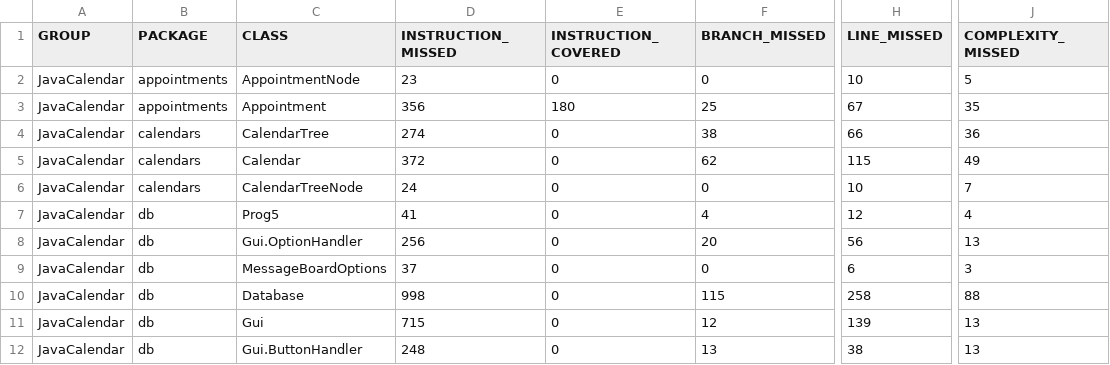
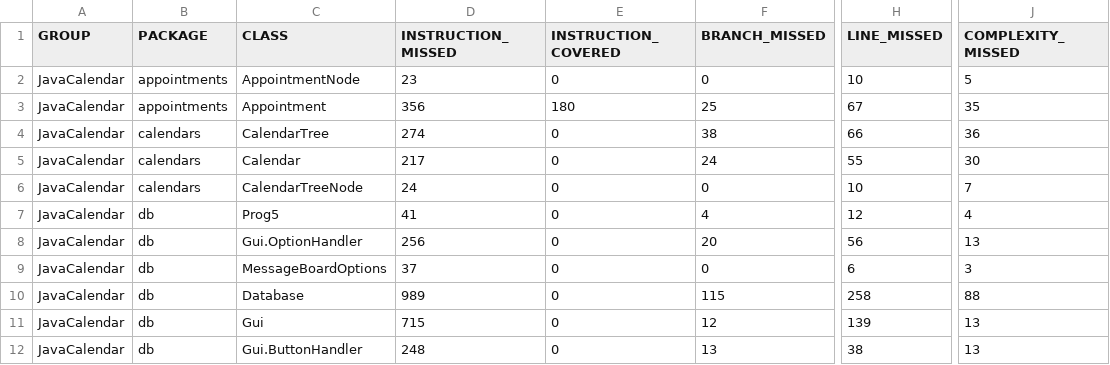
Before and after one commit to guilherme090/Java-Calendar, a CSV file: target/site/jacoco/jacoco.csv, drawn as a sheet; only a part is shown, gaps mark what is left out; the diff names each change by its address in the sheet, - before the commit and + after, or states it on an @@ line.

Commit message:
refactor: change appointments tree into Java LinkedList

```diff
--- a/target/site/jacoco/jacoco.csv
+++ b/target/site/jacoco/jacoco.csv
-D5 (INSTRUCTION_MISSED): 372
+D5 (INSTRUCTION_MISSED): 217
-F5 (BRANCH_MISSED): 62
+F5 (BRANCH_MISSED): 24
-H5 (LINE_MISSED): 115
+H5 (LINE_MISSED): 55
-J5 (COMPLEXITY_MISSED): 49
+J5 (COMPLEXITY_MISSED): 30
-D10 (INSTRUCTION_MISSED): 998
+D10 (INSTRUCTION_MISSED): 989
```
Also changed, not shown: 38 other files.
